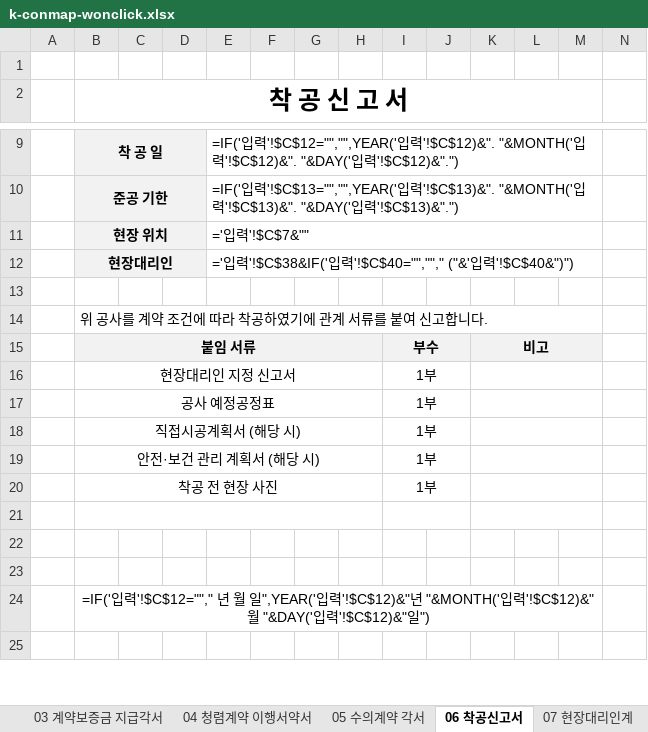
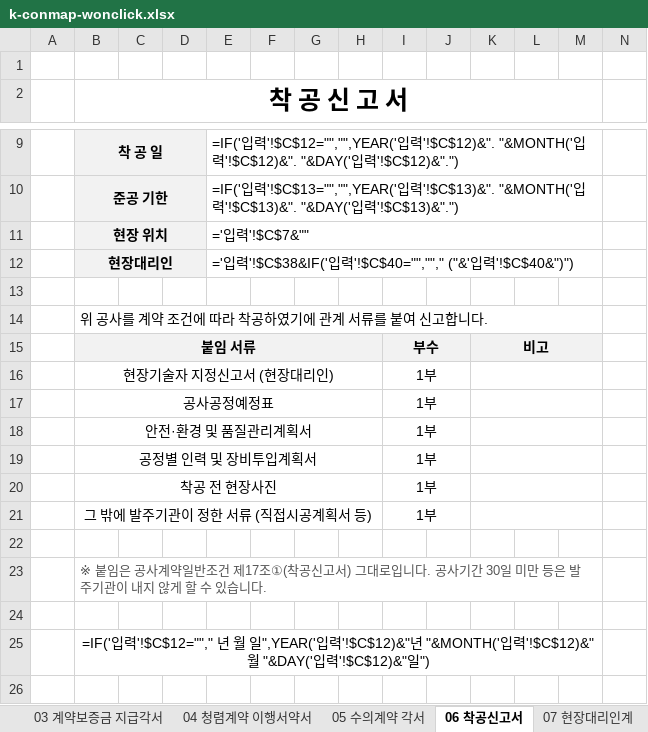
Before and after one commit to kimmyounghwan/K-conmap, an Excel workbook: web/public/tools/files/k-conmap-wonclick.xlsx, sheet 06 착공신고서, drawn as a sheet; only a part is shown, gaps mark what is left out; values as stored, in another font and other column widths than the file's, no borders; formulas without a stored value are shown as written; removed rows and columns are numbered as before the commit, all else as after; rows hold the shown columns only; the diff names each change by its address in the sheet, - before the commit and + after, or states it on an @@ line.

```diff
--- a/web/public/tools/files/k-conmap-wonclick.xlsx (sheet 06 착공신고서)
+++ b/web/public/tools/files/k-conmap-wonclick.xlsx (sheet 06 착공신고서)
-B16 (착 공 신 고 서): 현장대리인 지정 신고서
+B16 (착 공 신 고 서): 현장기술자 지정신고서 (현장대리인)
-B17 (착 공 신 고 서): 공사 예정공정표
+B17 (착 공 신 고 서): 공사공정예정표
-row 18:  | 직접시공계획서 (해당 시) |  |  |  |  |  |  | 1부
-B18 (착 공 신 고 서): 안전·보건 관리 계획서 (해당 시)
+B18 (착 공 신 고 서): 안전·환경 및 품질관리계획서
+row 19:  | 공정별 인력 및 장비투입계획서 |  |  |  |  |  |  | 1부
-B20 (착 공 신 고 서): 착공 전 현장 사진
+B20 (착 공 신 고 서): 착공 전 현장사진
+row 21:  | 그 밖에 발주기관이 정한 서류 (직접시공계획서 등) |  |  |  |  |  |  | 1부
-B21:H21 merged
-I21:J21 merged
-K21:M21 merged
-B23 (착 공 신 고 서): (empty)
+B23 (착 공 신 고 서): ※ 붙임은 공사계약일반조건 제17조①(착공신고서) 그대로입니다. 공사기간 30일 미만 등은 발주기관이 내지 않게 할 수 있습니다.
+B23:M23 merged
```
Also changed, not shown: sheet 22 공사대장, sheet 14 준공신고서, sheet 11 기성검사 요청서, 6 other files.
